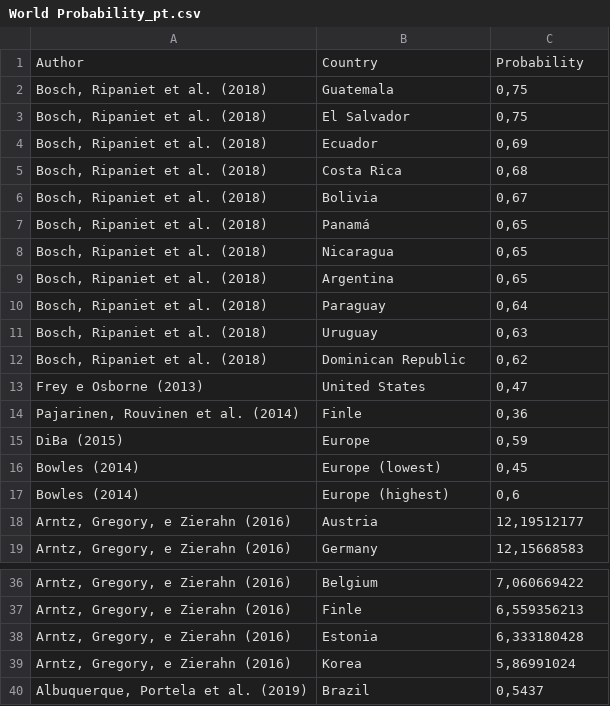
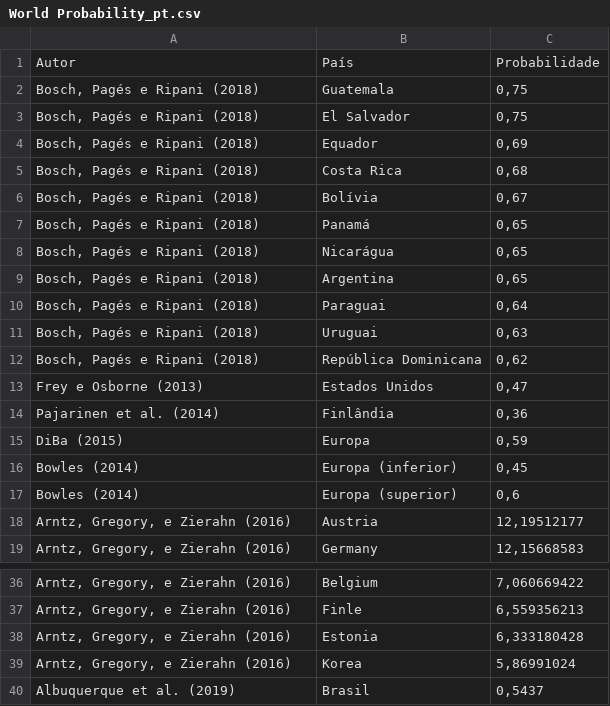
Before and after one commit to lamfo-unb/AutomationJobs, a CSV file: Data/World Probability_pt.csv, drawn as a sheet; only a part is shown, gaps mark what is left out.

Commit message:
Corrige autores e header World Probability_pt.csv

```diff
--- a/Data/World Probability_pt.csv
+++ b/Data/World Probability_pt.csv
@@ -1,18 +1,18 @@
-Author;Country;Probability
-Bosch, Ripaniet et al. (2018);Guatemala;0,75
-Bosch, Ripaniet et al. (2018);El Salvador;0,75
-Bosch, Ripaniet et al. (2018);Ecuador;0,69
-Bosch, Ripaniet et al. (2018);Costa Rica;0,68
-Bosch, Ripaniet et al. (2018);Bolivia;0,67
-Bosch, Ripaniet et al. (2018);Panamá;0,65
-Bosch, Ripaniet et al. (2018);Nicaragua;0,65
-Bosch, Ripaniet et al. (2018);Argentina;0,65
-Bosch, Ripaniet et al. (2018);Paraguay;0,64
-Bosch, Ripaniet et al. (2018);Uruguay;0,63
-Bosch, Ripaniet et al. (2018);Dominican Republic;0,62
-Frey e Osborne (2013) ;United States;0,47
-Pajarinen, Rouvinen et al. (2014) ;Finle;0,36
-DiBa (2015) ;Europe;0,59
-Bowles (2014) ;Europe (lowest);0,45
-Bowles (2014) ;Europe (highest);0,6
+Autor;País;Probabilidade
+Bosch, Pagés e Ripani (2018);Guatemala;0,75
+Bosch, Pagés e Ripani (2018);El Salvador;0,75
+Bosch, Pagés e Ripani (2018);Equador;0,69
+Bosch, Pagés e Ripani (2018);Costa Rica;0,68
+Bosch, Pagés e Ripani (2018);Bolívia;0,67
+Bosch, Pagés e Ripani (2018);Panamá;0,65
+Bosch, Pagés e Ripani (2018);Nicarágua;0,65
+Bosch, Pagés e Ripani (2018);Argentina;0,65
+Bosch, Pagés e Ripani (2018);Paraguai;0,64
+Bosch, Pagés e Ripani (2018);Uruguai;0,63
+Bosch, Pagés e Ripani (2018);República Dominicana;0,62
+Frey e Osborne (2013) ;Estados Unidos;0,47
+Pajarinen et al. (2014) ;Finlândia;0,36
+DiBa (2015) ;Europa;0,59
+Bowles (2014) ;Europa (inferior);0,45
+Bowles (2014) ;Europa (superior);0,6
 Arntz, Gregory, e Zierahn (2016);Austria;12,19512177
@@ -39,2 +39,2 @@ Arntz, Gregory, e Zierahn (2016);Estonia;6,333180428
 Arntz, Gregory, e Zierahn (2016);Korea;5,86991024
-Albuquerque, Portela et al. (2019);Brazil;0,5437
+Albuquerque et al. (2019);Brasil;0,5437
```
